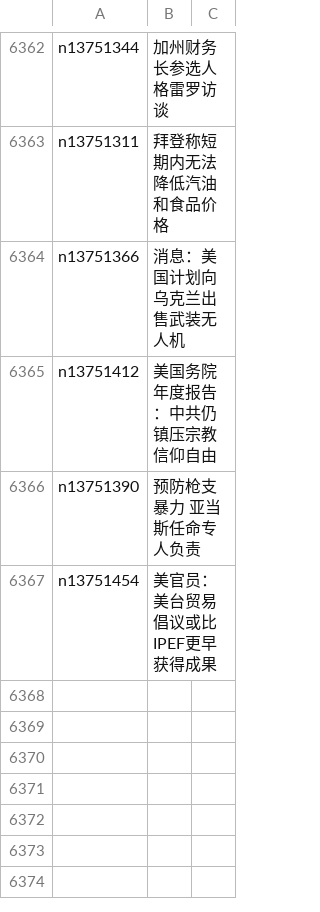
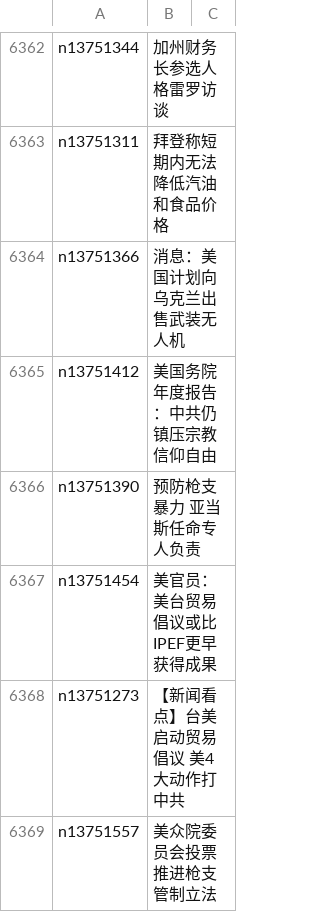
Before and after one commit to easy2view/epoch-news, a CSV file: indexes/ncid1078159.csv, drawn as a sheet; only a part is shown, gaps mark what is left out; the diff names each change by its address in the sheet, - before the commit and + after, or states it on an @@ line.

```diff
--- a/indexes/ncid1078159.csv
+++ b/indexes/ncid1078159.csv
+row 6368: n13751273 | 【新闻看点】台美启动贸易倡议 美4大动作打中共
+row 6369: n13751557 | 美众院委员会投票推进枪支管制立法
```
Also changed, not shown: indexes/ncid1349361.csv, indexes/ncid277.csv, 35 other files.
